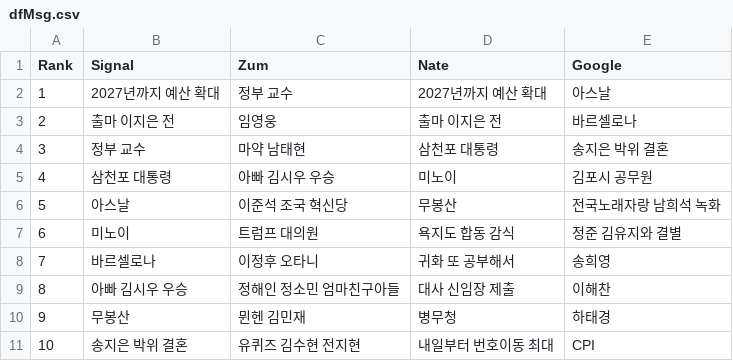
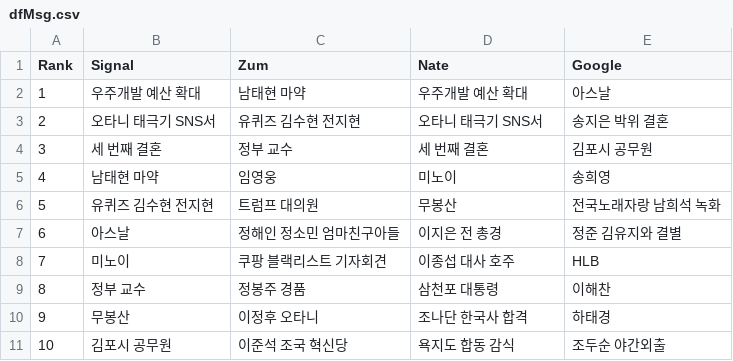
Before and after one commit to TrackerIssues/0301_TeleCollectData, a CSV file: dfMsg.csv, drawn as a sheet.

Commit message:
Auto - Update data!

```diff
--- a/dfMsg.csv
+++ b/dfMsg.csv
@@ -1,11 +1,11 @@
 Rank,Signal,Zum,Nate,Google
-1,2027년까지 예산 확대,정부 교수,2027년까지 예산 확대,아스날
-2,출마 이지은 전,임영웅,출마 이지은 전,바르셀로나
-3,정부 교수,마약 남태현,삼천포 대통령,송지은 박위 결혼
-4,삼천포 대통령,아빠 김시우 우승,미노이,김포시 공무원
-5,아스날,이준석 조국 혁신당,무봉산,전국노래자랑 남희석 녹화
-6,미노이,트럼프 대의원,욕지도 합동 감식,정준 김유지와 결별
-7,바르셀로나,이정후 오타니,귀화 또 공부해서,송희영
-8,아빠 김시우 우승,정해인 정소민 엄마친구아들,대사 신임장 제출,이해찬
-9,무봉산,뮌헨 김민재,병무청,하태경
-10,송지은 박위 결혼,유퀴즈 김수현 전지현,내일부터 번호이동 최대,CPI
+1,우주개발 예산 확대,남태현 마약,우주개발 예산 확대,아스날
+2,오타니 태극기 SNS서,유퀴즈 김수현 전지현,오타니 태극기 SNS서,송지은 박위 결혼
+3,세 번째 결혼,정부 교수,세 번째 결혼,김포시 공무원
+4,남태현 마약,임영웅,미노이,송희영
+5,유퀴즈 김수현 전지현,트럼프 대의원,무봉산,전국노래자랑 남희석 녹화
+6,아스날,정해인 정소민 엄마친구아들,이지은 전 총경,정준 김유지와 결별
+7,미노이,쿠팡 블랙리스트 기자회견,이종섭 대사 호주,HLB
+8,정부 교수,정봉주 경품,삼천포 대통령,이해찬
+9,무봉산,이정후 오타니,조나단 한국사 합격,하태경
+10,김포시 공무원,이준석 조국 혁신당,욕지도 합동 감식,조두순 야간외출
```
Also changed, not shown: 1 other file.
